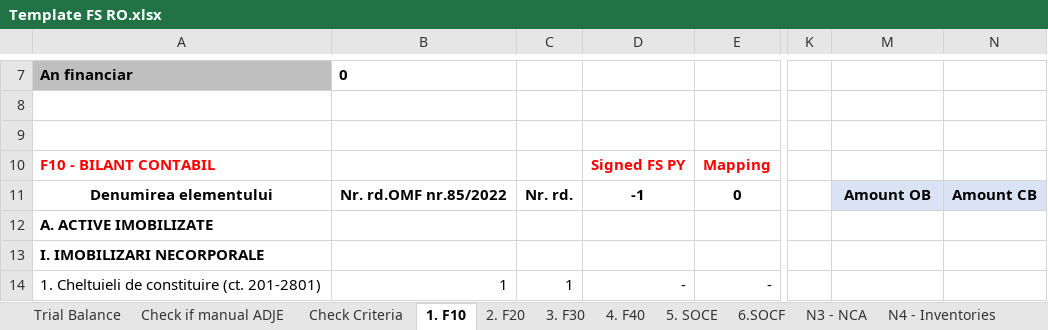
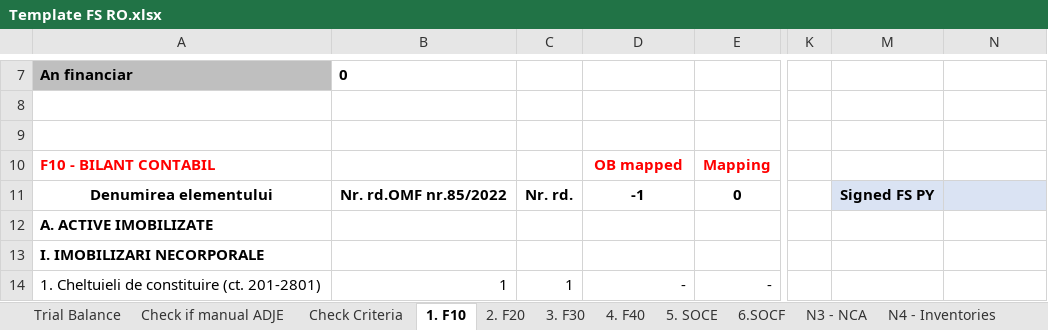
Before and after one commit to GTRDIGITAL/FSBotMirus, an Excel workbook: exceltemp/Template FS RO.xlsx, sheet 1. F10, drawn as a sheet; only a part is shown, gaps mark what is left out; values as stored, in another font and other column widths than the file's, no borders; the diff names each change by its address in the sheet, - before the commit and + after, or states it on an @@ line.

```diff
--- a/exceltemp/Template FS RO.xlsx (sheet 1. F10)
+++ b/exceltemp/Template FS RO.xlsx (sheet 1. F10)
-D10: Signed FS PY
+D10: OB mapped
-M11: Amount OB
+M11: Signed FS PY
-N11: Amount CB
+N11: (empty)
```
Also changed, not shown: sheet 2. F20, exceltemp/SF Entitati mici_EN.xlsx, exceltemp/SF Entitati mici_RO.xlsx, 1 other file.
